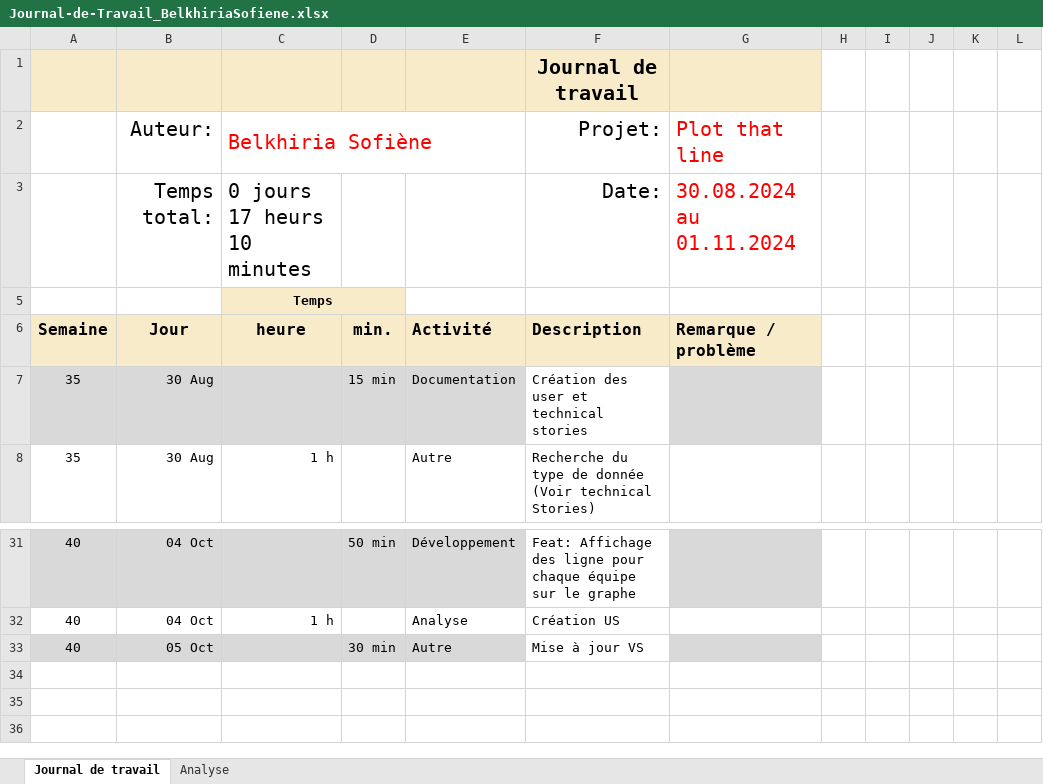
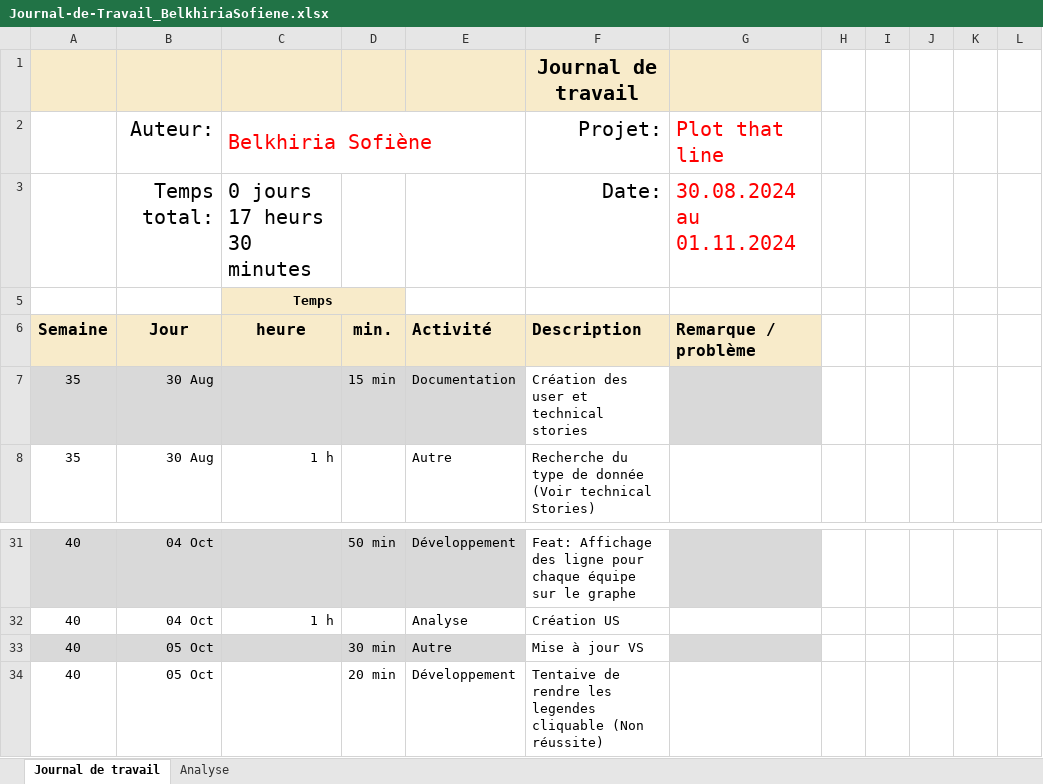
Before and after one commit to termimi/PlotThatLine, an Excel workbook: Docs/Journal-de-Travail_BelkhiriaSofiene.xlsx, sheet Journal de travail, drawn as a sheet; only a part is shown, gaps mark what is left out; values as stored, in another font and other column widths than the file's, no borders; conditional formats and table styles not drawn; the diff names each change by its address in the sheet, - before the commit and + after, or states it on an @@ line.

Commit message:
doc: Update journal travail

```diff
--- a/Docs/Journal-de-Travail_BelkhiriaSofiene.xlsx (sheet Journal de travail)
+++ b/Docs/Journal-de-Travail_BelkhiriaSofiene.xlsx (sheet Journal de travail)
-C3: 0 jours 17 heurs 10 minutes
+C3: 0 jours 17 heurs 30 minutes
+row 34: 40 | 05 Oct |  | 20 min | Développement | Tentaive de rendre les legendes cliquable (Non réussite)
```
Also changed, not shown: sheet Analyse, hidden cells, charts or pictures, 17 other files.
